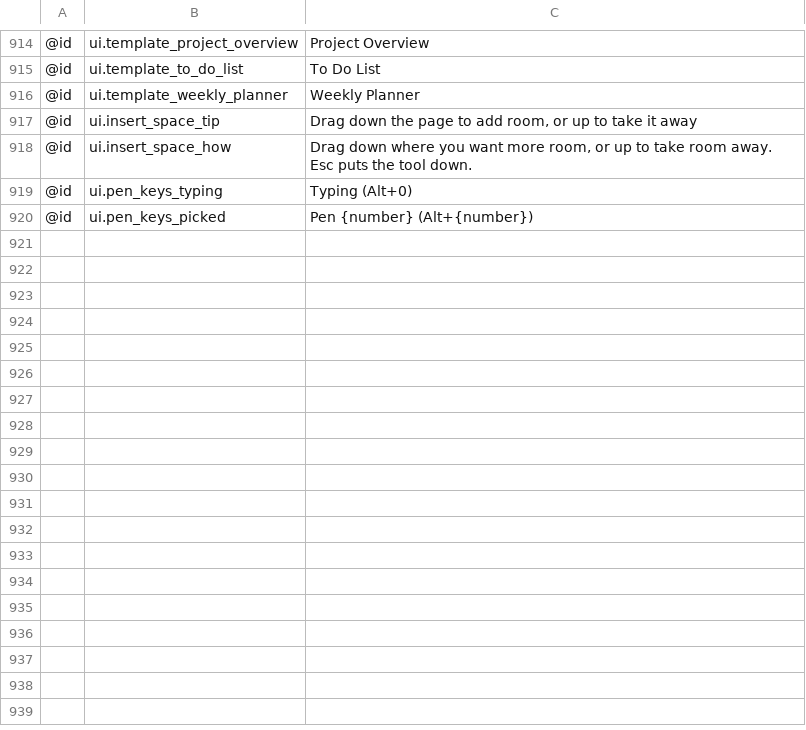
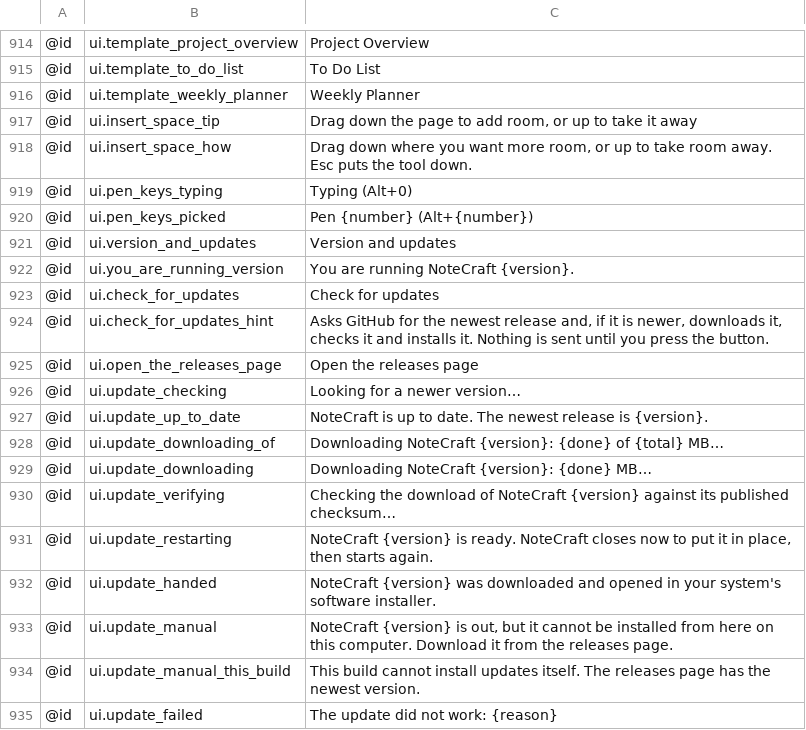
Before and after one commit to AlienTechSoftware/notecraft, a TSV file: i18n/en.tsv, drawn as a sheet; only a part is shown, gaps mark what is left out; the diff names each change by its address in the sheet, - before the commit and + after, or states it on an @@ line.

```diff
--- a/i18n/en.tsv
+++ b/i18n/en.tsv
+row 921: @id | ui.version_and_updates | Version and updates
+row 922: @id | ui.you_are_running_version | You are running NoteCraft {version}.
+row 923: @id | ui.check_for_updates | Check for updates
+row 924: @id | ui.check_for_updates_hint | Asks GitHub for the newest release and, if it is newer, downloads it, checks it and installs it. Nothing is sent until you press the button.
+row 925: @id | ui.open_the_releases_page | Open the releases page
+row 926: @id | ui.update_checking | Looking for a newer version…
+row 927: @id | ui.update_up_to_date | NoteCraft is up to date. The newest release is {version}.
+row 928: @id | ui.update_downloading_of | Downloading NoteCraft {version}: {done} of {total} MB…
+row 929: @id | ui.update_downloading | Downloading NoteCraft {version}: {done} MB…
+row 930: @id | ui.update_verifying | Checking the download of NoteCraft {version} against its published checksum…
+row 931: @id | ui.update_restarting | NoteCraft {version} is ready. NoteCraft closes now to put it in place, then starts again.
+row 932: @id | ui.update_handed | NoteCraft {version} was downloaded and opened in your system's software installer.
+row 933: @id | ui.update_manual | NoteCraft {version} is out, but it cannot be installed from here on this computer. Download it from the releases page.
+row 934: @id | ui.update_manual_this_build | This build cannot install updates itself. The releases page has the newest version.
+row 935: @id | ui.update_failed | The update did not work: {reason}
```
Also changed, not shown: i18n/ar-XB.tsv, i18n/en-XA.tsv, 11 other files.
